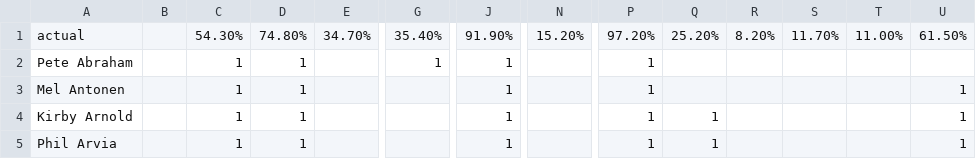
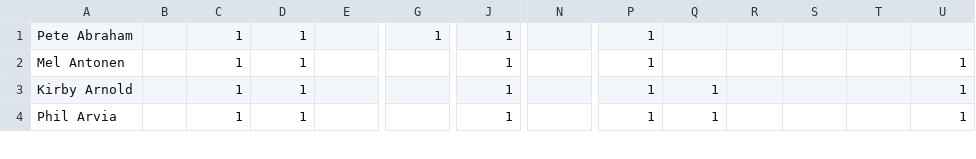
Before and after one commit to bdilday/hofTracker, a CSV file: data/csv/hofTracker_rt_trimmed_2014.csv, drawn as a sheet; only a part is shown, gaps mark what is left out; rows hold the shown columns only; the diff names each change by its address in the sheet, - before the commit and + after, or states it on an @@ line.

```diff
--- a/data/csv/hofTracker_rt_trimmed_2014.csv
+++ b/data/csv/hofTracker_rt_trimmed_2014.csv
-row 1: actual |  | 54.30% | 74.80% | 34.70% | 35.40% | 91.90% | 15.20% | 97.20% | 25.20% | 8.20% | 11.70% | 11.00% | 61.50%
```
Also changed, not shown: data/csv/hofTracker_rt_trimmed_2010.csv, data/csv/hofTracker_rt_trimmed_2011.csv, 6 other files.
